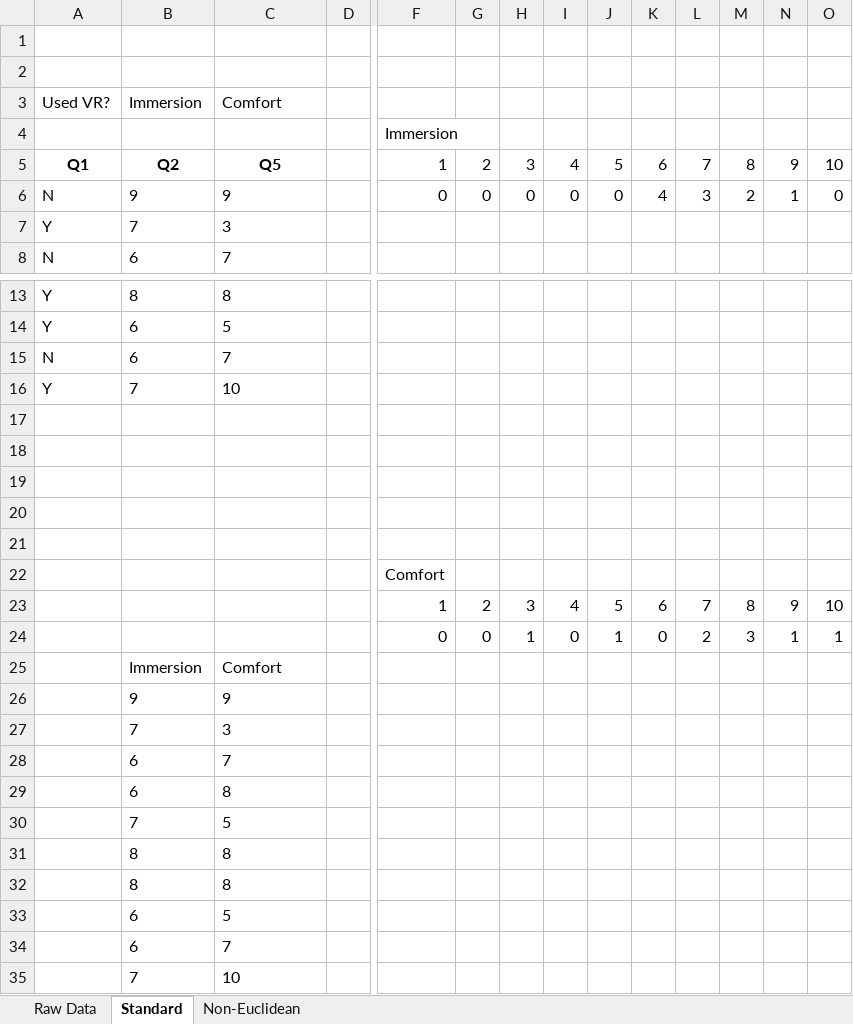
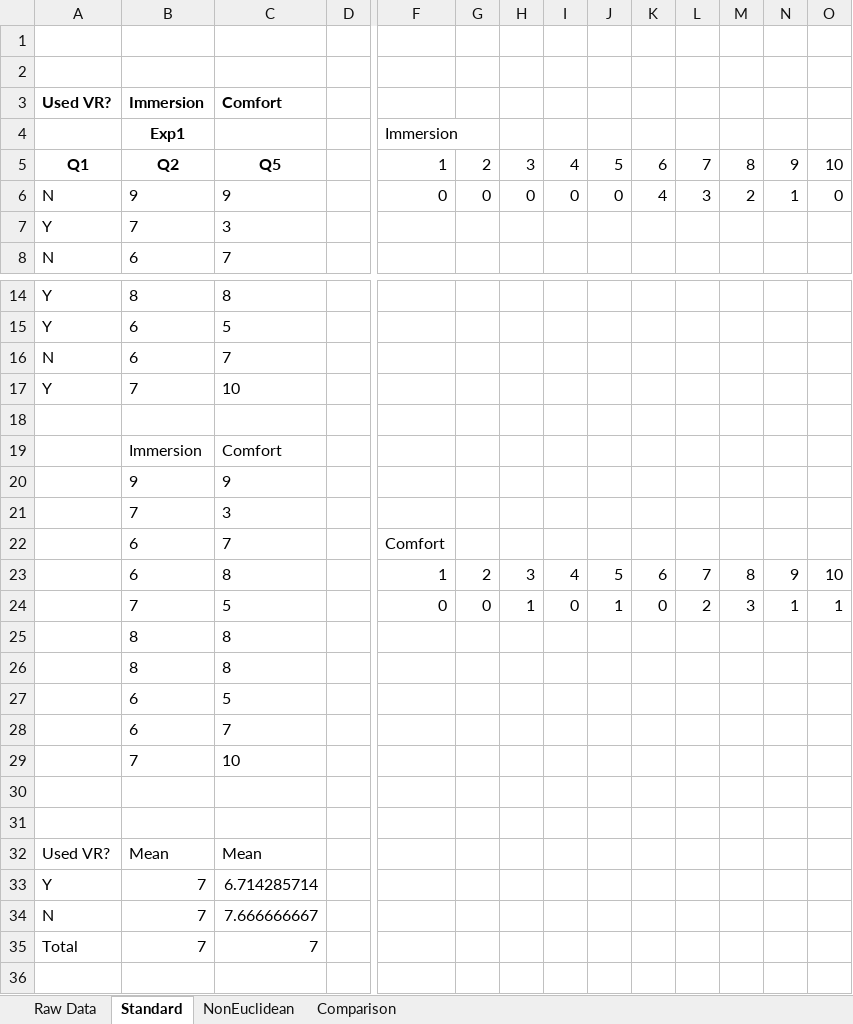
Before and after one commit to nboxhallburnett/IndividualProject, an Excel workbook: Report/Resources/Feedback Data.xlsx, sheet Standard, drawn as a sheet; only a part is shown, gaps mark what is left out; values as stored, in another font and other column widths than the file's, no borders; charts and pictures not drawn; removed rows and columns are numbered as before the commit, all else as after; rows hold the shown columns only; the diff covers the shown part only; the diff names each change by its address in the sheet, - before the commit and + after, or states it on an @@ line.

Commit message:
Added comparison sheet to feedback data

```diff
--- a/Report/Resources/Feedback Data.xlsx (sheet Standard)
+++ b/Report/Resources/Feedback Data.xlsx (sheet Standard)
-sheet tab: Non-Euclidean
+sheet tab: NonEuclidean
+sheet tab: Comparison
-A3:C3 bold: off
+A3:C3 bold: on
-B4: (empty)
+B4: Exp1
-row 18: (empty)
-row 19: (empty)
-row 20: (empty)
-row 21: (empty)
-row 22:  |  |  |  | Comfort
-row 23:  |  |  |  | 1 | 2 | 3 | 4 | 5 | 6 | 7 | 8 | 9 | 10
-row 24:  |  |  |  | 0 | 0 | 1 | 0 | 1 | 0 | 2 | 3 | 1 | 1
-F22: (empty)
+F22: Comfort
-row 29:  | 6 | 8
-row 30:  | 7 | 5
+row 23:  | 6 | 8 |  | 1 | 2 | 3 | 4 | 5 | 6 | 7 | 8 | 9 | 10
+row 24:  | 7 | 5 |  | 0 | 0 | 1 | 0 | 1 | 0 | 2 | 3 | 1 | 1
+row 30: (empty)
+row 31: (empty)
+row 32: Used VR? | Mean | Mean
+row 33: Y | 7 | 6.714285714
+row 34: N | 7 | 7.666666667
+row 35: Total | 7 | 7
```
Also changed, not shown: 1 added row elsewhere in this sheet, sheet NonEuclidean, charts or pictures.
